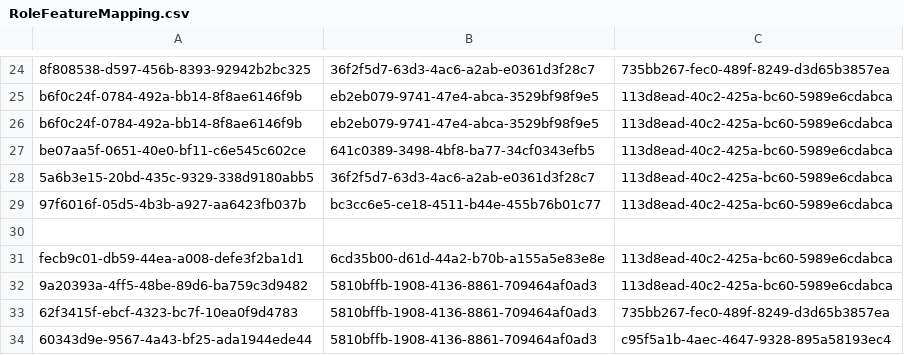
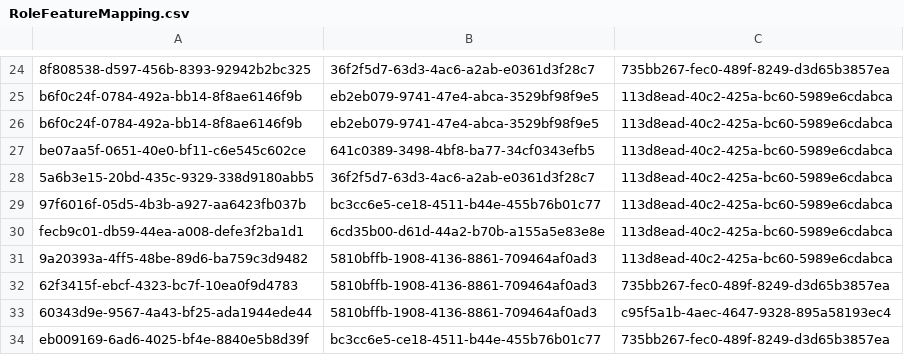
Before and after one commit to balachandhru-hub/main-backend-sila, a CSV file: src/Platform/Identity/Identity.Infrastructure/Migrations/RoleFeatureMapping.csv, drawn as a sheet; only a part is shown, gaps mark what is left out; removed rows and columns are numbered as before the commit, all else as after; the diff names each change by its address in the sheet, - before the commit and + after, or states it on an @@ line.

```diff
--- a/src/Platform/Identity/Identity.Infrastructure/Migrations/RoleFeatureMapping.csv
+++ b/src/Platform/Identity/Identity.Infrastructure/Migrations/RoleFeatureMapping.csv
-row 30: (empty)
+row 34: eb009169-6ad6-4025-bf4e-8840e5b8d39f | bc3cc6e5-ce18-4511-b44e-455b76b01c77 | 735bb267-fec0-489f-8249-d3d65b3857ea
```
Also changed, not shown: 9 other files.
